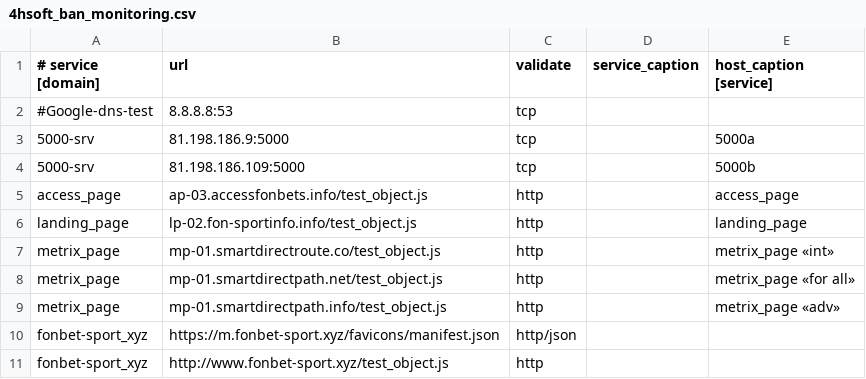
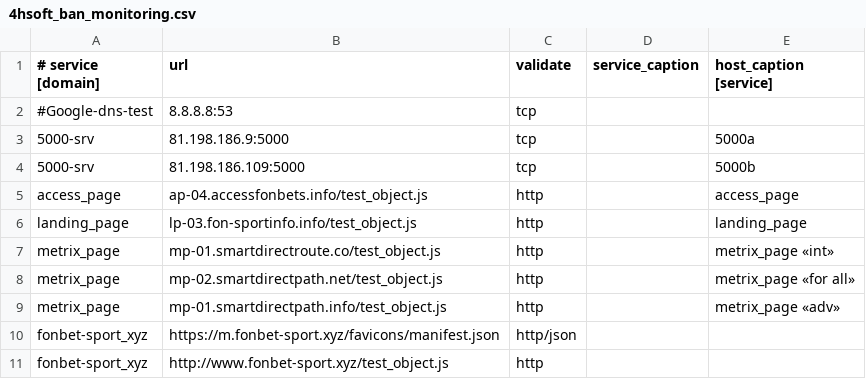
Before and after one commit to fbcloudstuff/apps, a CSV file: ban-monitoring/4hsoft_ban_monitoring.csv, drawn as a sheet; only a part is shown.

Commit message:
update ban-monitoring.csv

```diff
--- a/ban-monitoring/4hsoft_ban_monitoring.csv
+++ b/ban-monitoring/4hsoft_ban_monitoring.csv
@@ -4,6 +4,6 @@
 5000-srv;81.198.186.109:5000;tcp;;5000b
-access_page;ap-03.accessfonbets.info/test_object.js;http;;access_page
-landing_page;lp-02.fon-sportinfo.info/test_object.js;http;;landing_page
+access_page;ap-04.accessfonbets.info/test_object.js;http;;access_page
+landing_page;lp-03.fon-sportinfo.info/test_object.js;http;;landing_page
 metrix_page;mp-01.smartdirectroute.co/test_object.js;http;;metrix_page «int»
-metrix_page;mp-01.smartdirectpath.net/test_object.js;http;;metrix_page «for all»
+metrix_page;mp-02.smartdirectpath.net/test_object.js;http;;metrix_page «for all»
 metrix_page;mp-01.smartdirectpath.info/test_object.js;http;;metrix_page «adv»
```
